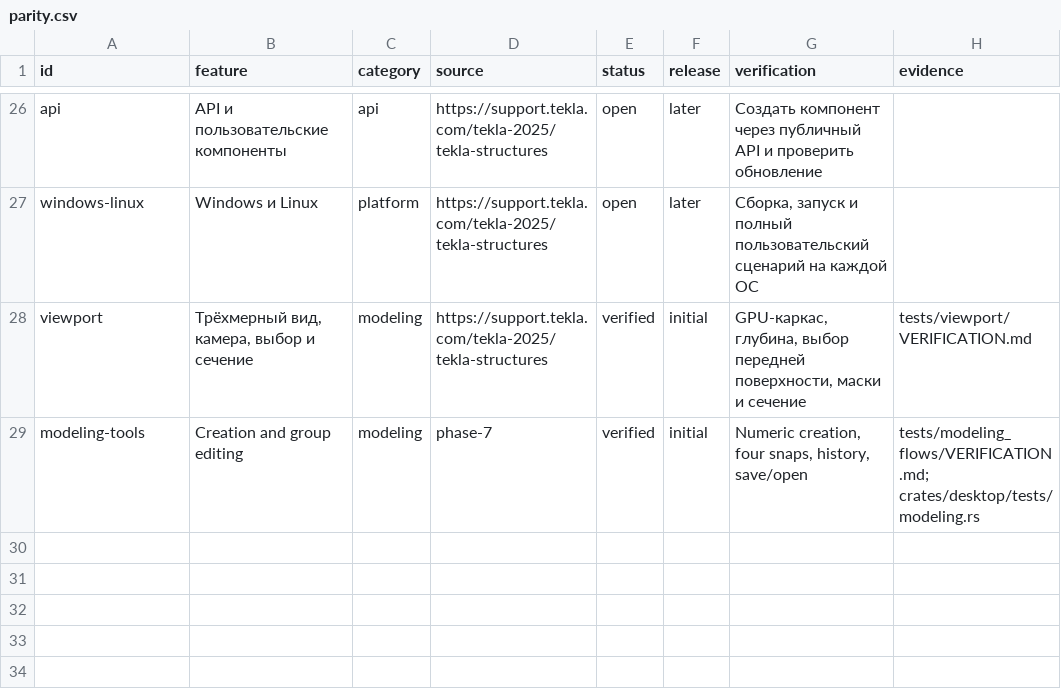
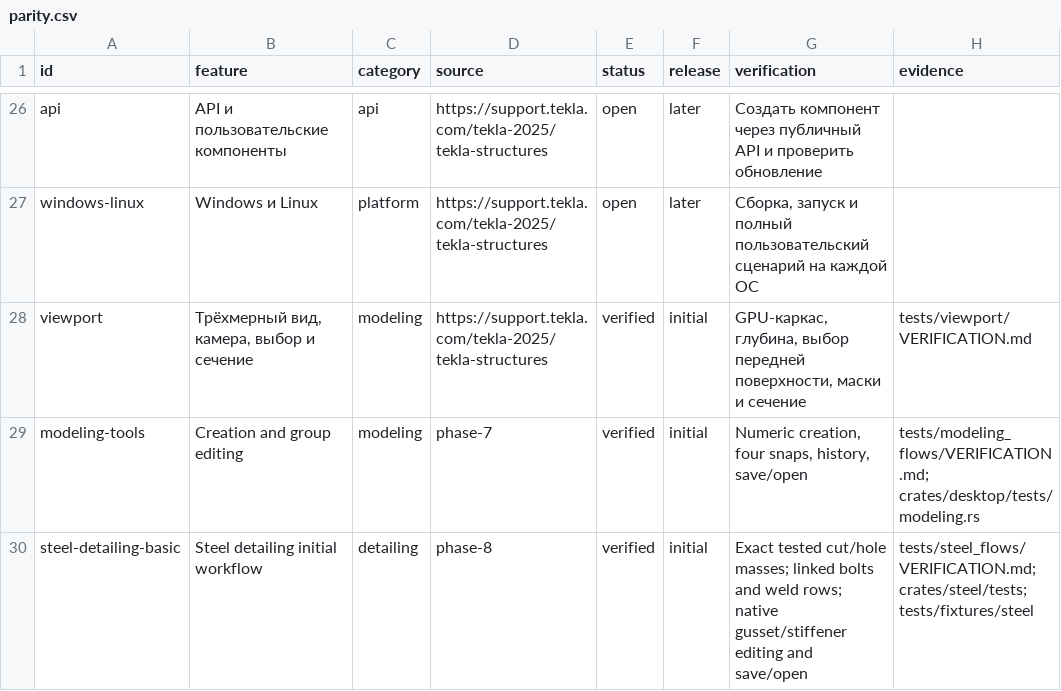
Before and after one commit to BetonSP63/open-bim, a CSV file: docs/parity.csv, drawn as a sheet; only a part is shown, gaps mark what is left out; the diff names each change by its address in the sheet, - before the commit and + after, or states it on an @@ line.

Commit message:
Verify steel detailing workflow and exact mixed prismatic cuts

```diff
--- a/docs/parity.csv
+++ b/docs/parity.csv
+row 30: steel-detailing-basic | Steel detailing initial workflow | detailing | phase-8 | verified | initial | Exact tested cut/hole masses; linked bolts and weld rows; native gusset/stiffener editing and save/open | tests/steel_flows/VERIFICATION.md; crates/steel/tests; tests/fixtures/steel
```
Also changed, not shown: 20 other files.
